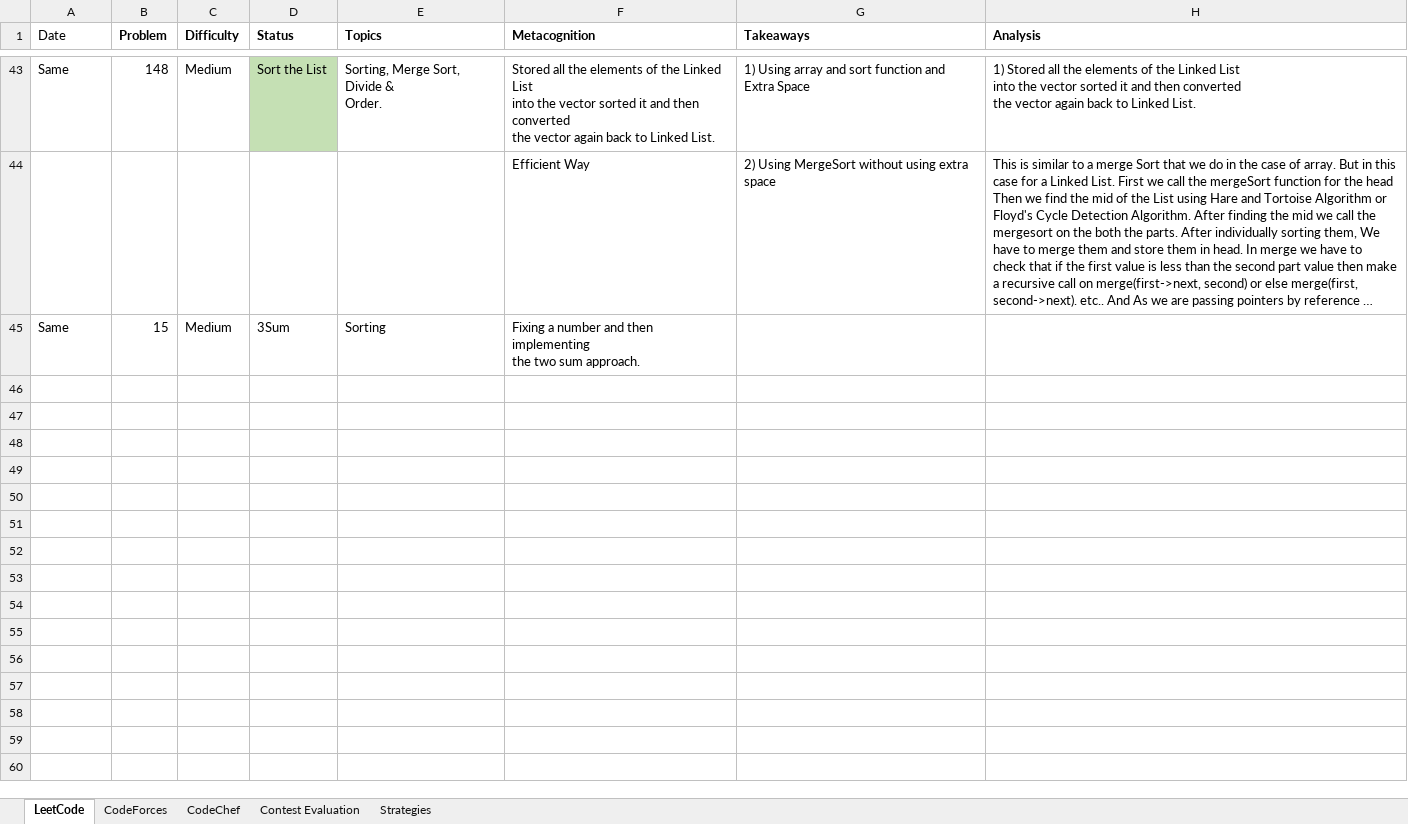
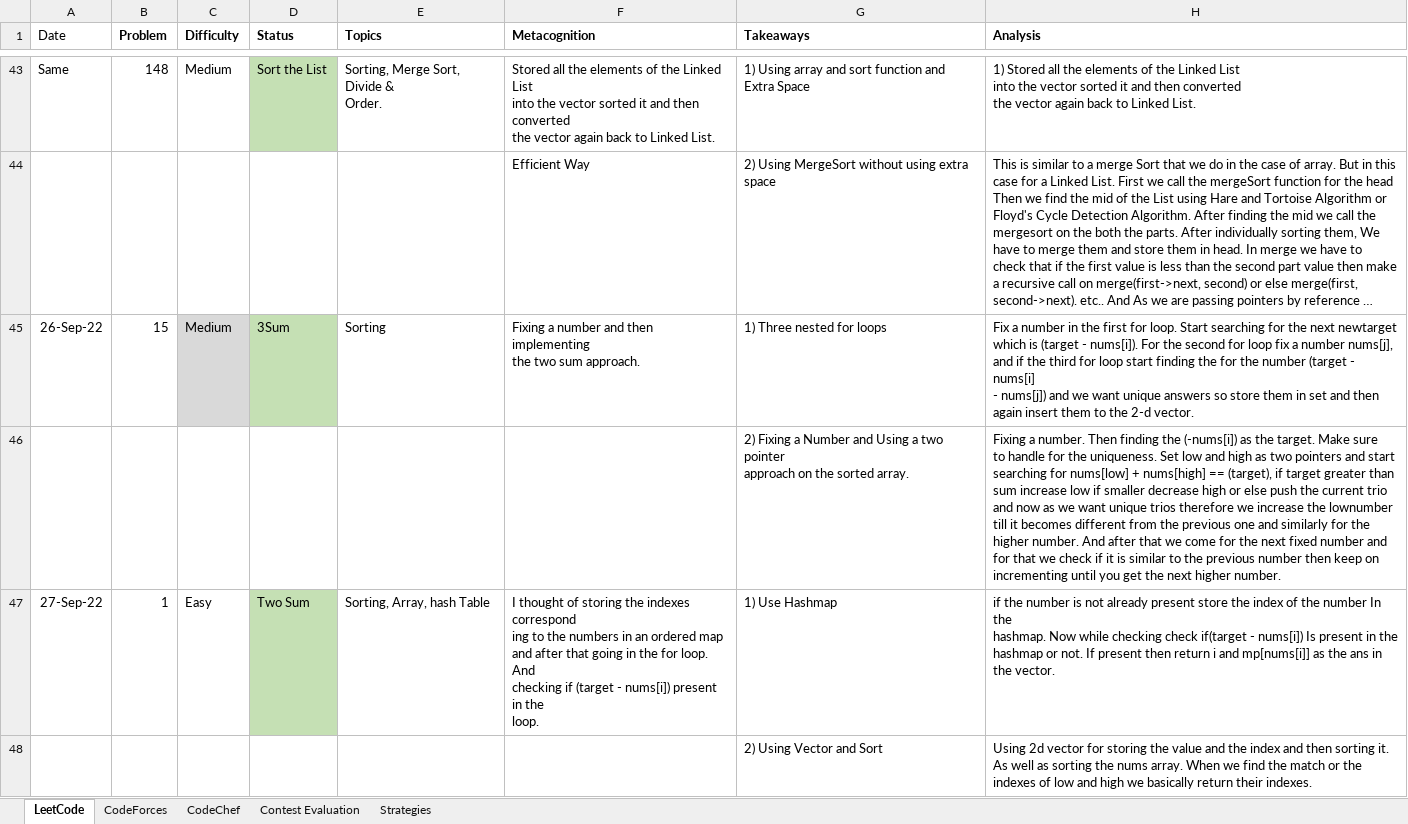
Before and after one commit to AdityaPatil-AP/Competitive-Programming, an Excel workbook: Learning/Competitive_Programming_Questions_Review.XLSX, sheet LeetCode, drawn as a sheet; only a part is shown, gaps mark what is left out; long unchanged cells end in …; values as stored, in another font and other column widths than the file's, no borders; ↵ is a line break in a cell; the diff covers the shown part only; the diff names each change by its address in the sheet, - before the commit and + after, or states it on an @@ line.

Commit message:
change7

```diff
--- a/Learning/Competitive_Programming_Questions_Review.XLSX (sheet LeetCode)
+++ b/Learning/Competitive_Programming_Questions_Review.XLSX (sheet LeetCode)
-A45 (Date): Same
+A45 (Date): 26-Sep-22
-C45 fill: none
+C45 fill: #D9D9D9
-D45 fill: none
+D45 fill: #C5E0B4
-G45 (Takeaways): (empty)
+G45 (Takeaways): 1) Three nested for loops
-H45 (Analysis): (empty)
+H45 (Analysis): Fix a number in the first for loop. Start searching for the next newtarget ↵ which is (target - nums[i]). For the second for loop fix a number nums[j], ↵ and if the third for loop start finding the for the number (target - nums[i] ↵ - nums[j]) and we want unique answers so store them in set and then ↵ again insert them to the 2-d vector.
+row 46:  |  |  |  |  |  | 2) Fixing a Number and Using a two pointer ↵ approach on the sorted array. | Fixing a number. Then finding the (-nums[i]) as the target. Make sure ↵ to handle for the uniqueness. Set low and high as two pointers and start ↵ searching for nums[low] + nums[high] == (target), if target greater than ↵ sum increase low if smaller decrease high or else push the current trio ↵ and now as we want unique trios therefore we increase the lownumber ↵ till it becomes different from the previous one and similarly for the ↵ higher number. And after that we come for the next fixed number and for that we check if it is similar to the previous number then keep on incrementing until you get the next higher number.
+row 47: 27-Sep-22 | 1 | Easy | Two Sum | Sorting, Array, hash Table | I thought of storing the indexes correspond ↵ ing to the numbers in an ordered map ↵ and after that going in the for loop. And ↵ checking if (target - nums[i]) present in the ↵ loop. | 1) Use Hashmap | if the number is not already present store the index of the number In the ↵ hashmap. Now while checking check if(target - nums[i]) Is present in the ↵ hashmap or not. If present then return i and mp[nums[i]] as the ans in ↵ the vector.
+row 48:  |  |  |  |  |  | 2) Using Vector and Sort | Using 2d vector for storing the value and the index and then sorting it. As well as sorting the nums array. When we find the match or the indexes of low and high we basically return their indexes.
```
Also changed, not shown: 3 added rows elsewhere in this sheet.
